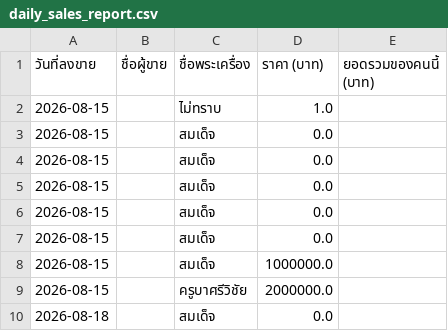
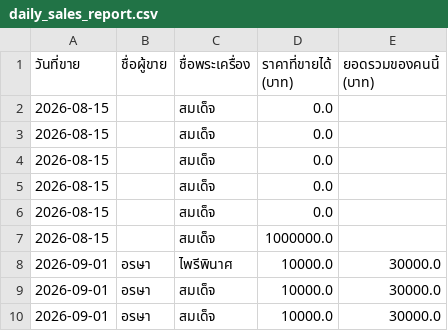
Before and after one commit to Nathaphab/Final-project2, a CSV file: daily_sales_report.csv, drawn as a sheet.

```diff
--- a/daily_sales_report.csv
+++ b/daily_sales_report.csv
@@ -1,3 +1,2 @@
-วันที่ลงขาย,ชื่อผู้ขาย,ชื่อพระเครื่อง,ราคา (บาท),ยอดรวมของคนนี้ (บาท)
-2026-08-15,,ไม่ทราบ,1.0,
+วันที่ขาย,ชื่อผู้ขาย,ชื่อพระเครื่อง,ราคาที่ขายได้ (บาท),ยอดรวมของคนนี้ (บาท)
 2026-08-15,,สมเด็จ,0.0,
@@ -8,3 +7,4 @@
 2026-08-15,,สมเด็จ,1000000.0,
-2026-08-15,,ครูบาศรีวิชัย,2000000.0,
-2026-08-18,,สมเด็จ,0.0,
+2026-09-01,อรษา,ไพรีพินาศ,10000.0,30000.0
+2026-09-01,อรษา,สมเด็จ,10000.0,30000.0
+2026-09-01,อรษา,สมเด็จ,10000.0,30000.0
```
Also changed, not shown: 4 other files.
